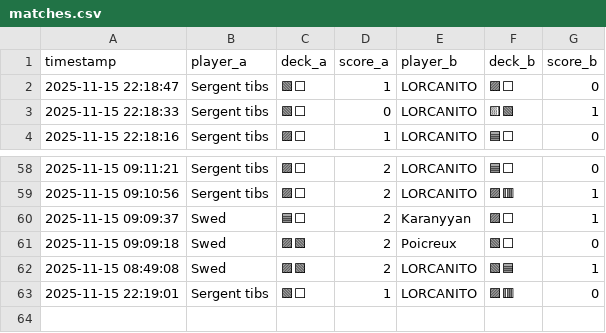
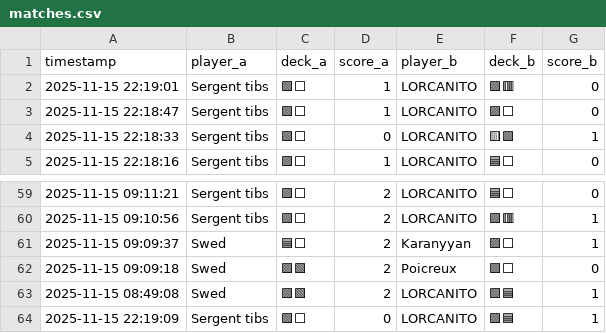
Before and after one commit to michaelbelcas-arch/site-eclypse, a CSV file: matches.csv, drawn as a sheet; only a part is shown, gaps mark what is left out.

Commit message:
Update matches.csv depuis l'app Streamlit

```diff
--- a/matches.csv
+++ b/matches.csv
@@ -1,2 +1,3 @@
 timestamp,player_a,deck_a,score_a,player_b,deck_b,score_b
+2025-11-15 22:19:01,Sergent tibs,🟩⬜,1,LORCANITO,🟪🟥,0
 2025-11-15 22:18:47,Sergent tibs,🟩⬜,1,LORCANITO,🟪⬜,0
@@ -62,2 +63,2 @@ timestamp,player_a,deck_a,score_a,player_b,deck_b,score_b
 2025-11-15 08:49:08,Swed,🟪🟩,2,LORCANITO,🟩🟦,1
-2025-11-15 22:19:01,Sergent tibs,🟩⬜,1,LORCANITO,🟪🟥,0
+2025-11-15 22:19:09,Sergent tibs,🟩⬜,0,LORCANITO,🟪🟦,1
```
